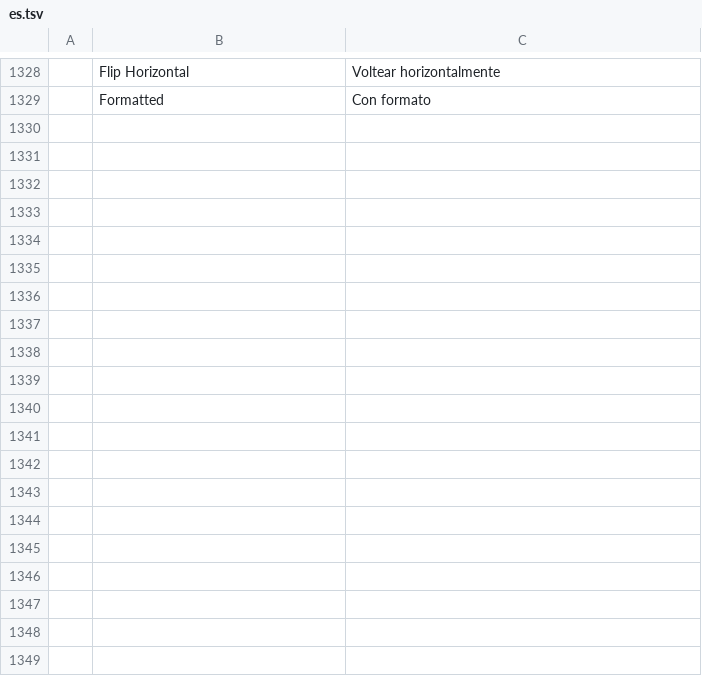
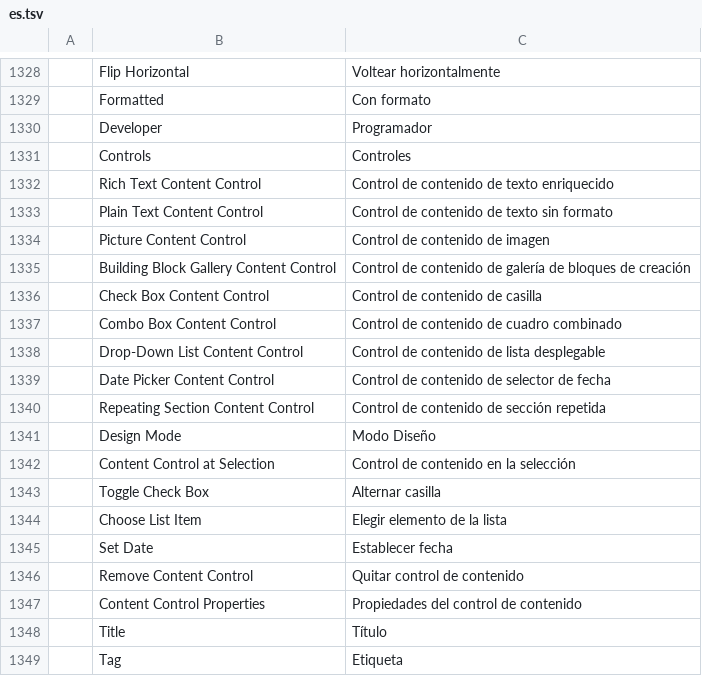
Before and after one commit to storytold/wordcraft, a TSV file: crates/ui-egui/src/i18n/es.tsv, drawn as a sheet; only a part is shown, gaps mark what is left out; the diff covers the shown part only.

```diff
--- a/crates/ui-egui/src/i18n/es.tsv
+++ b/crates/ui-egui/src/i18n/es.tsv
@@ -1329 +1329,21 @@
 	Formatted	Con formato
+	Developer	Programador
+	Controls	Controles
+	Rich Text Content Control	Control de contenido de texto enriquecido
+	Plain Text Content Control	Control de contenido de texto sin formato
+	Picture Content Control	Control de contenido de imagen
+	Building Block Gallery Content Control	Control de contenido de galería de bloques de creación
+	Check Box Content Control	Control de contenido de casilla
+	Combo Box Content Control	Control de contenido de cuadro combinado
+	Drop-Down List Content Control	Control de contenido de lista desplegable
+	Date Picker Content Control	Control de contenido de selector de fecha
+	Repeating Section Content Control	Control de contenido de sección repetida
+	Design Mode	Modo Diseño
+	Content Control at Selection	Control de contenido en la selección
+	Toggle Check Box	Alternar casilla
+	Choose List Item	Elegir elemento de la lista
+	Set Date	Establecer fecha
+	Remove Content Control	Quitar control de contenido
+	Content Control Properties	Propiedades del control de contenido
+	Title	Título
+	Tag	Etiqueta
```
Also changed, not shown: 14 added rows elsewhere in this file, crates/ui-egui/src/i18n/ja.tsv, crates/ui-egui/src/i18n/pt-br.tsv, 43 other files.
